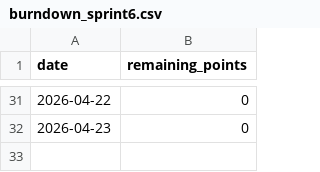
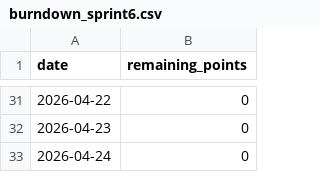
Before and after one commit to Georges999/soen-390-project-Winter26, a CSV file: data/burndown_sprint6.csv, drawn as a sheet; only a part is shown, gaps mark what is left out; the diff names each change by its address in the sheet, - before the commit and + after, or states it on an @@ line.

```diff
--- a/data/burndown_sprint6.csv
+++ b/data/burndown_sprint6.csv
+row 33: 2026-04-24 | 0
```
Also changed, not shown: 1 other file.
